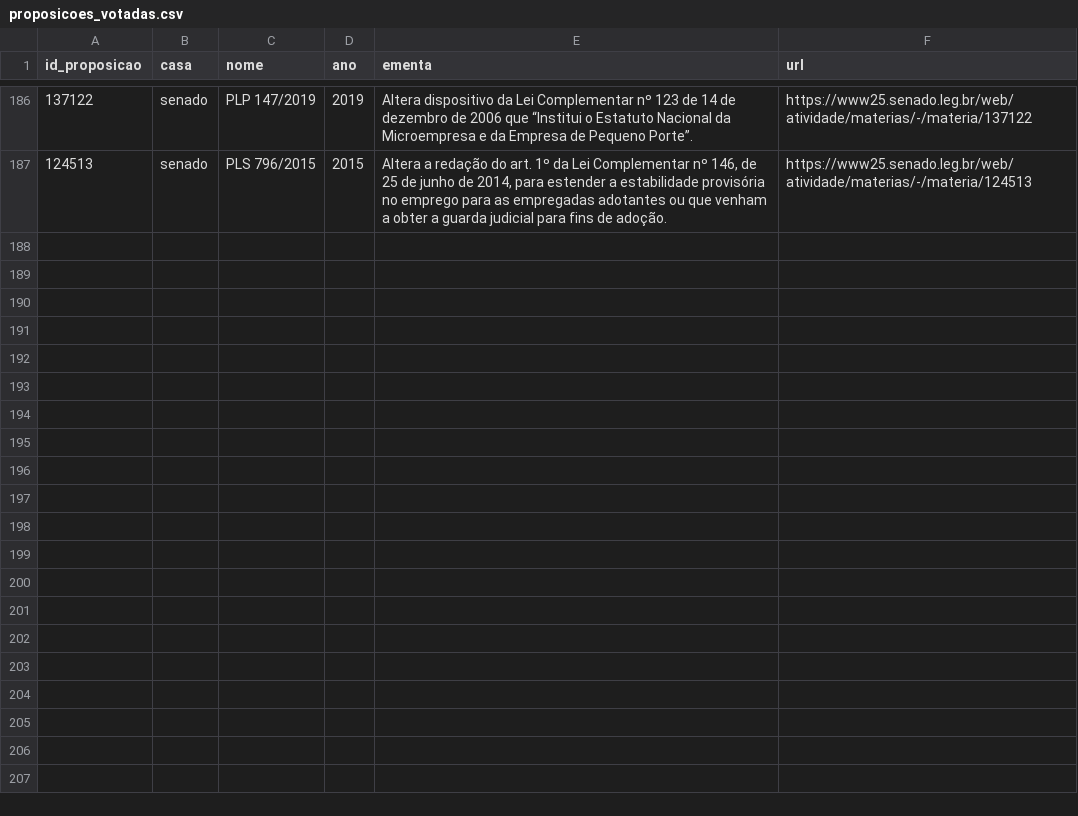
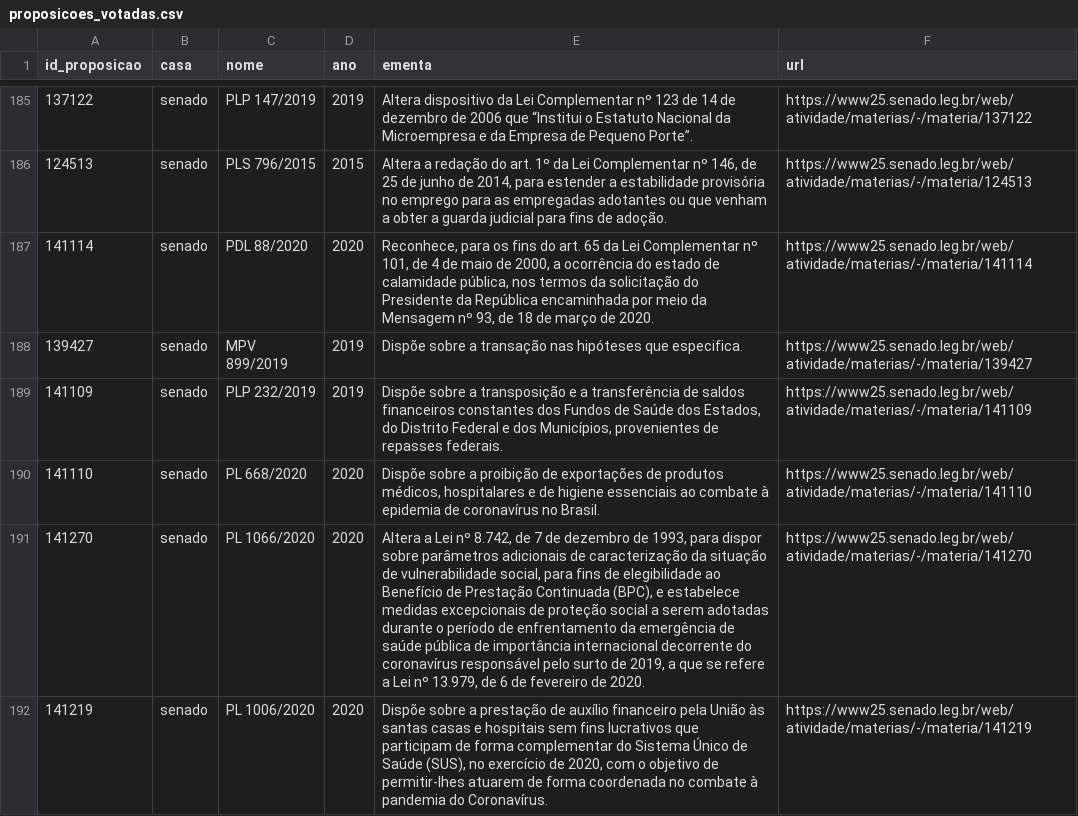
Before and after one commit to null92/radar-do-congresso-dados, a CSV file: crawler/raw_data/proposicoes_votadas.csv, drawn as a sheet; only a part is shown, gaps mark what is left out; the diff covers the shown part only; the diff names each change by its address in the sheet, - before the commit and + after, or states it on an @@ line.

```diff
--- a/crawler/raw_data/proposicoes_votadas.csv
+++ b/crawler/raw_data/proposicoes_votadas.csv
+row 187: 141114 | senado | PDL 88/2020 | 2020 | Reconhece, para os fins do art. 65 da Lei Complementar nº 101, de 4 de maio de 2000, a ocorrência do estado de calamidade pública, nos termos da solicitação do Presidente da República encaminhada por meio da Mensagem nº 93, de 18 de março de 2020. | https://www25.senado.leg.br/web/atividade/materias/-/materia/141114
+row 188: 139427 | senado | MPV 899/2019 | 2019 | Dispõe sobre a transação nas hipóteses que especifica. | https://www25.senado.leg.br/web/atividade/materias/-/materia/139427
+row 189: 141109 | senado | PLP 232/2019 | 2019 | Dispõe sobre a transposição e a transferência de saldos financeiros constantes dos Fundos de Saúde dos Estados, do Distrito Federal e dos Municípios, provenientes de repasses federais. | https://www25.senado.leg.br/web/atividade/materias/-/materia/141109
+row 190: 141110 | senado | PL 668/2020 | 2020 | Dispõe sobre a proibição de exportações de produtos médicos, hospitalares e de higiene essenciais ao combate à epidemia de coronavírus no Brasil. | https://www25.senado.leg.br/web/atividade/materias/-/materia/141110
+row 191: 141270 | senado | PL 1066/2020 | 2020 | Altera a Lei nº 8.742, de 7 de dezembro de 1993, para dispor sobre parâmetros adicionais de caracterização da situação de vulnerabilidade social, para fins de elegibilidade ao Benefício de Prestação Continuada (BPC), e estabelece medidas excepcionais de proteção social a serem adotadas durante o período de enfrentamento da emergência de saúde pública de importância internacional decorrente do coronavírus responsável pelo surto de 2019, a que se refere a Lei nº 13.979, de 6 de fevereiro de 2020. | https://www25.senado.leg.br/web/atividade/materias/-/materia/141270
+row 192: 141219 | senado | PL 1006/2020 | 2020 | Dispõe sobre a prestação de auxílio financeiro pela União às santas casas e hospitais sem fins lucrativos que participam de forma complementar do Sistema Único de Saúde (SUS), no exercício de 2020, com o objetivo de permitir-lhes atuarem de forma coordenada no combate à pandemia do Coronavírus. | https://www25.senado.leg.br/web/atividade/materias/-/materia/141219
```
Also changed, not shown: 6 added rows and 1 removed row elsewhere in this file, bd/data/assiduidade.csv, bd/data/votacoes.csv, 10 other files.
